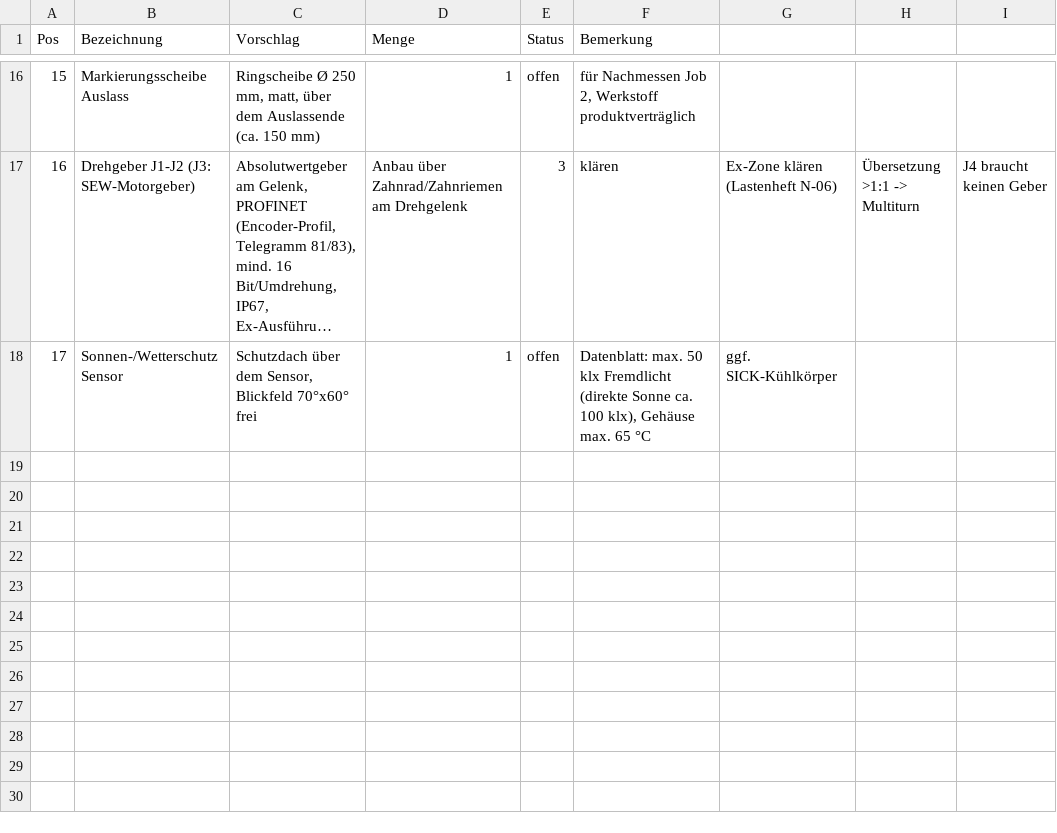
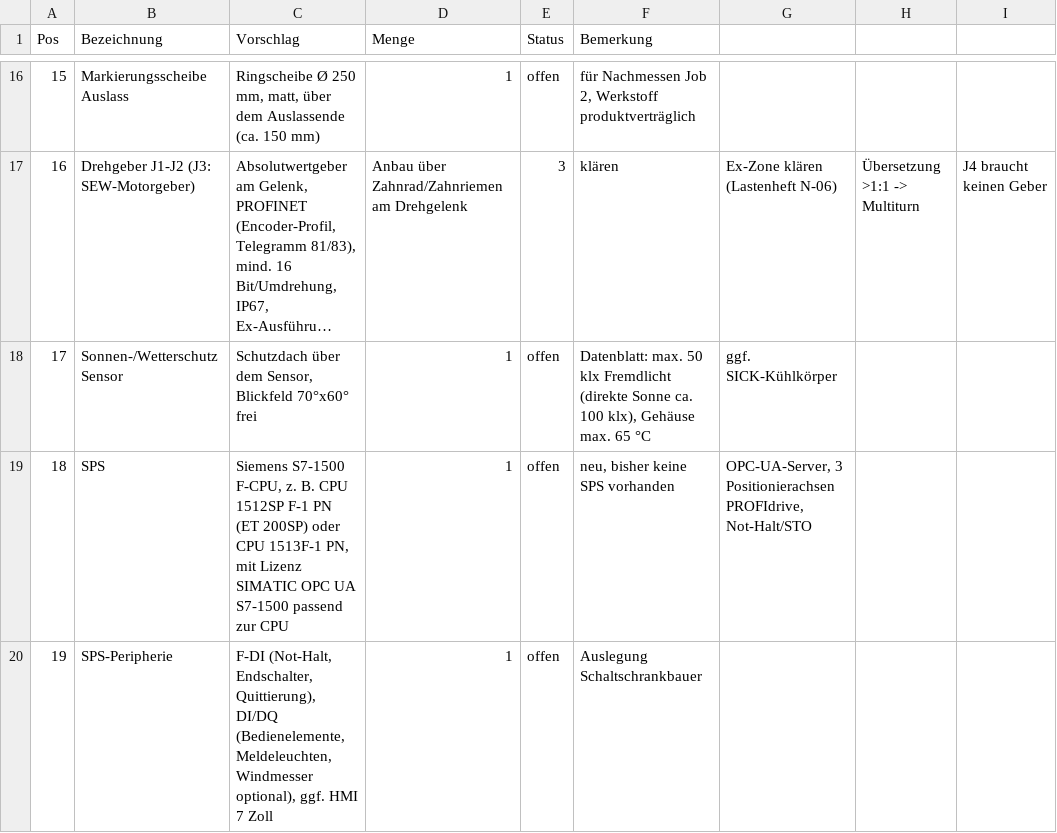
Before and after one commit to aracon30/autonomer-verladearm, a CSV file: hardware/stueckliste.csv, drawn as a sheet; only a part is shown, gaps mark what is left out; long unchanged cells end in …; the diff names each change by its address in the sheet, - before the commit and + after, or states it on an @@ line.

```diff
--- a/hardware/stueckliste.csv
+++ b/hardware/stueckliste.csv
+row 19: 18 | SPS | Siemens S7-1500 F-CPU, z. B. CPU 1512SP F-1 PN (ET 200SP) oder CPU 1513F-1 PN, mit Lizenz SIMATIC OPC UA S7-1500 passend zur CPU | 1 | offen | neu, bisher keine SPS vorhanden | OPC-UA-Server, 3 Positionierachsen PROFIdrive, Not-Halt/STO
+row 20: 19 | SPS-Peripherie | F-DI (Not-Halt, Endschalter, Quittierung), DI/DQ (Bedienelemente, Meldeleuchten, Windmesser optional), ggf. HMI 7 Zoll | 1 | offen | Auslegung Schaltschrankbauer
```
Also changed, not shown: 1 other file.
